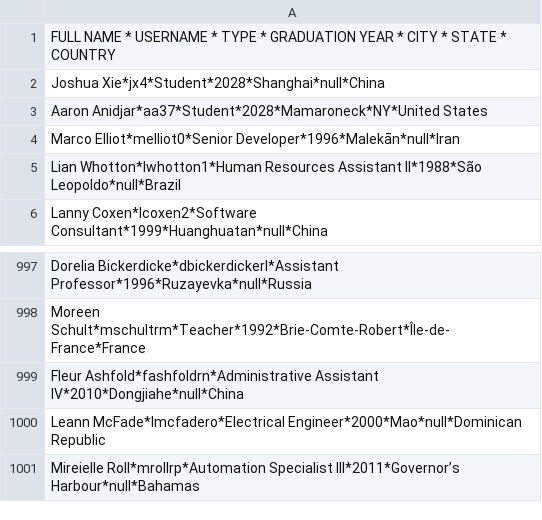
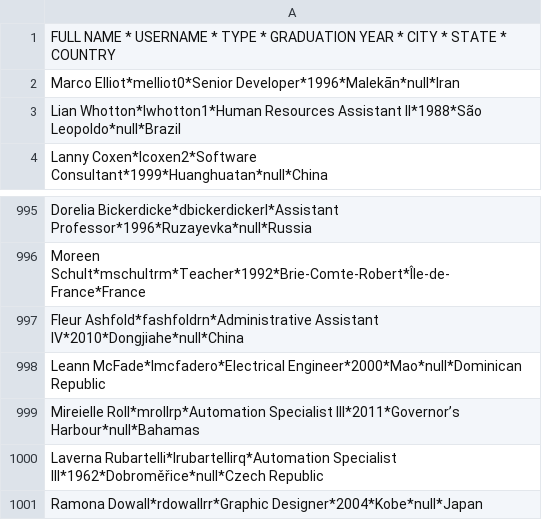
Before and after one commit to joshuaxie8/woolly-wso, a CSV file: woolly-wso/dummy-data.csv, drawn as a sheet; only a part is shown, gaps mark what is left out; removed rows and columns are numbered as before the commit, all else as after; the diff names each change by its address in the sheet, - before the commit and + after, or states it on an @@ line.

Commit message:
Revert "slight modification to data"
This reverts commit ac441c3895c499c0138f2655d2ef45805c1dc7da.

```diff
--- a/woolly-wso/dummy-data.csv
+++ b/woolly-wso/dummy-data.csv
-row 2: Joshua Xie*jx4*Student*2028*Shanghai*null*China
-row 3: Aaron Anidjar*aa37*Student*2028*Mamaroneck*NY*United States
+row 1000: Laverna Rubartelli*lrubartellirq*Automation Specialist III*1962*Dobroměřice*null*Czech Republic
+row 1001: Ramona Dowall*rdowallrr*Graphic Designer*2004*Kobe*null*Japan
```
